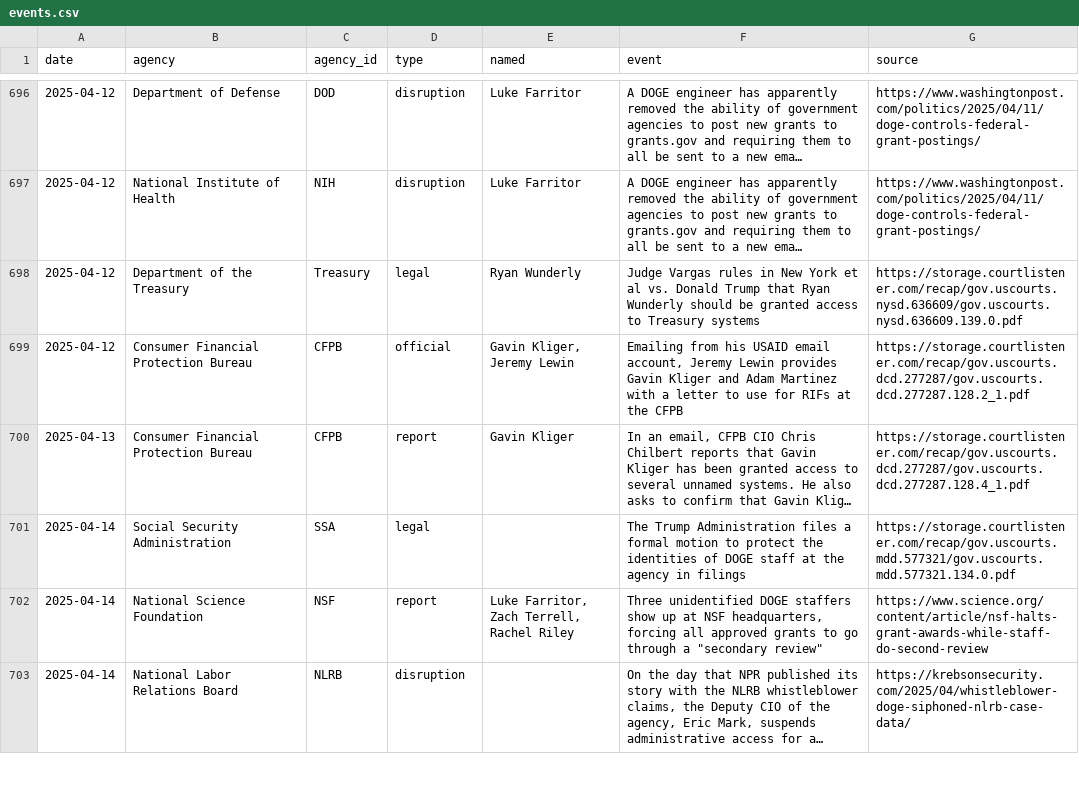
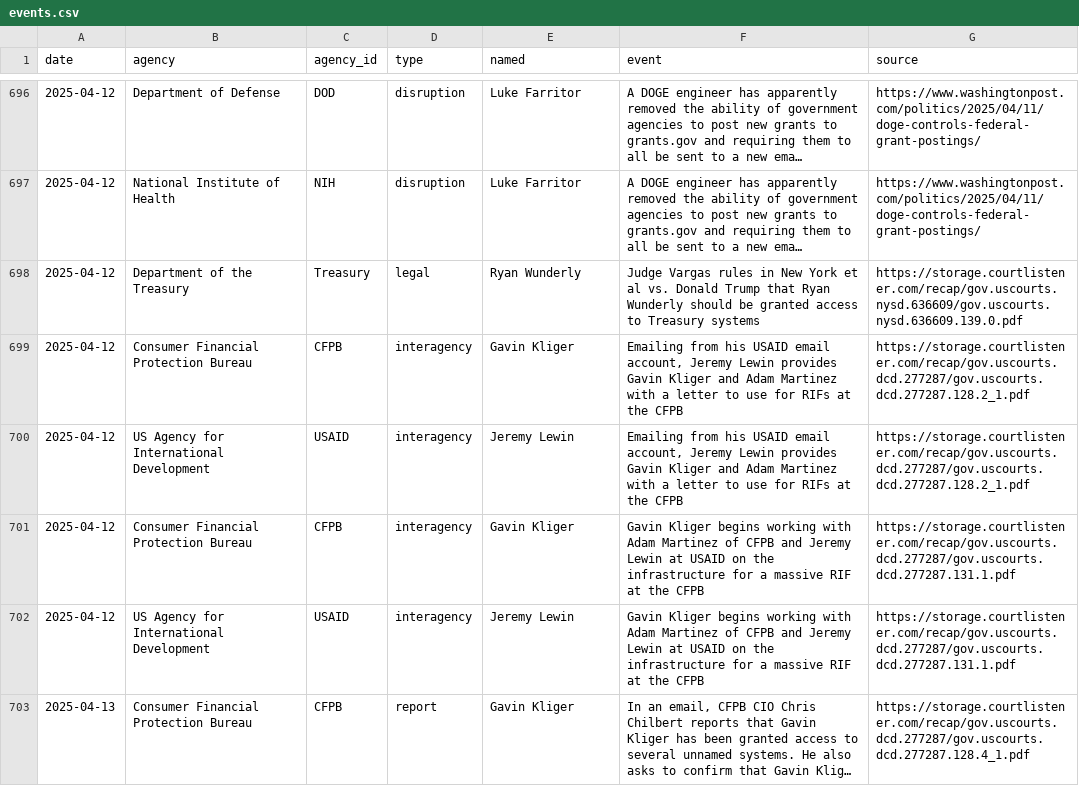
Before and after one commit to harrisj/trump_data, a CSV file: it_modernization/events.csv, drawn as a sheet; only a part is shown, gaps mark what is left out; the shorter side is filled out with more unchanged rows; long unchanged cells end in …; the diff covers the shown part only; the diff names each change by its address in the sheet, - before the commit and + after, or states it on an @@ line.

Commit message:
More documents dumped in the CFPB litigation

```diff
--- a/it_modernization/events.csv
+++ b/it_modernization/events.csv
-D699 (type): official
+D699 (type): interagency
-E699 (named): Gavin Kliger, Jeremy Lewin
+E699 (named): Gavin Kliger
+row 700: 2025-04-12 | US Agency for International Development | USAID | interagency | Jeremy Lewin | Emailing from his USAID email account, Jeremy Lewin provides Gavin Kliger and Adam Martinez with a letter to use for RIFs at the CFPB | https://storage.courtlistener.com/recap/gov.uscourts.dcd.277287/gov.uscourts.dcd.277287.128.2_1.pdf
+row 701: 2025-04-12 | Consumer Financial Protection Bureau | CFPB | interagency | Gavin Kliger | Gavin Kliger begins working with Adam Martinez of CFPB and Jeremy Lewin at USAID on the infrastructure for a massive RIF at the CFPB | https://storage.courtlistener.com/recap/gov.uscourts.dcd.277287/gov.uscourts.dcd.277287.131.1.pdf
+row 702: 2025-04-12 | US Agency for International Development | USAID | interagency | Jeremy Lewin | Gavin Kliger begins working with Adam Martinez of CFPB and Jeremy Lewin at USAID on the infrastructure for a massive RIF at the CFPB | https://storage.courtlistener.com/recap/gov.uscourts.dcd.277287/gov.uscourts.dcd.277287.131.1.pdf
```
Also changed, not shown: 7 added rows elsewhere in this file, it_modernization/db/import/events.csv, it_modernization/db/import/events_agencies.csv, 15 other files.
